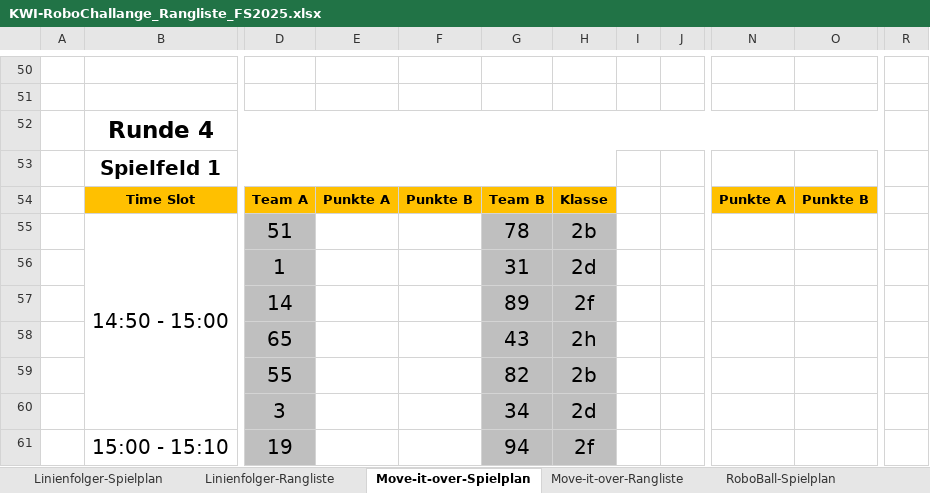
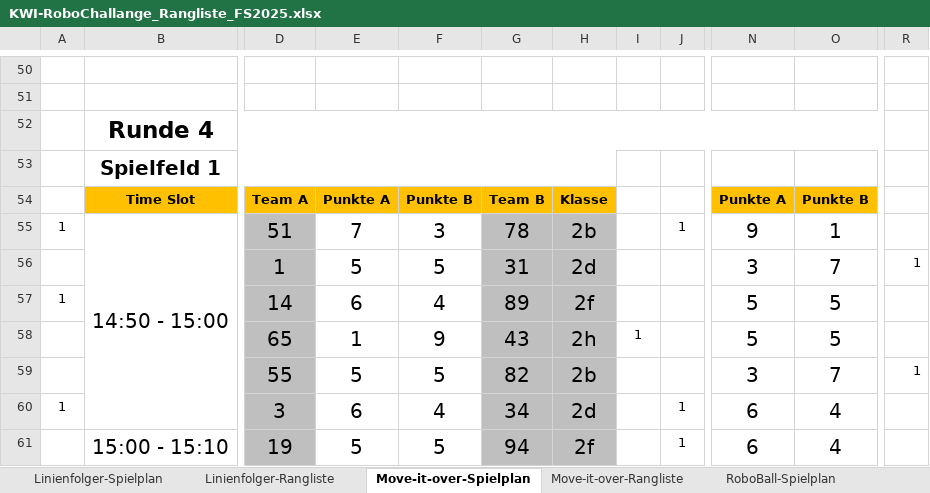
Before and after one commit to camillagretsch/KWI-RoboChallenge, an Excel workbook: KWI-RoboChallange_Rangliste_FS2025.xlsx, sheet Move-it-over-Spielplan, drawn as a sheet; only a part is shown, gaps mark what is left out; values as stored, in another font and other column widths than the file's, no borders; the diff covers the shown part only; the diff names each change by its address in the sheet, - before the commit and + after, or states it on an @@ line.

```diff
--- a/KWI-RoboChallange_Rangliste_FS2025.xlsx (sheet Move-it-over-Spielplan)
+++ b/KWI-RoboChallange_Rangliste_FS2025.xlsx (sheet Move-it-over-Spielplan)
-A55: (empty)
+A55: 1
-E55: (empty)
+E55: 7
-F55: (empty)
+F55: 3
-J55: (empty)
+J55: 1
-N55: (empty)
+N55: 9
-O55: (empty)
+O55: 1
-E56: (empty)
+E56: 5
-F56: (empty)
+F56: 5
-N56: (empty)
+N56: 3
-O56: (empty)
+O56: 7
-R56: (empty)
+R56: 1
-A57: (empty)
+A57: 1
-E57: (empty)
+E57: 6
-F57: (empty)
+F57: 4
-N57:N58: (empty)
+N57:N58: 5
-O57:O58: (empty)
+O57:O58: 5
-E58: (empty)
+E58: 1
-F58: (empty)
+F58: 9
-I58: (empty)
+I58: 1
-E59: (empty)
+E59: 5
-F59: (empty)
+F59: 5
-N59: (empty)
+N59: 3
-O59: (empty)
+O59: 7
-R59: (empty)
+R59: 1
-A60: (empty)
+A60: 1
-E60: (empty)
+E60: 6
-F60: (empty)
+F60: 4
-J60:J61: (empty)
+J60:J61: 1
-N60:N61: (empty)
+N60:N61: 6
-O60:O61: (empty)
+O60:O61: 4
-E61: (empty)
+E61: 5
-F61: (empty)
+F61: 5
```
Also changed, not shown: 83 edited cells elsewhere in this sheet, sheet Move-it-over-Rangliste, 1 other file.
